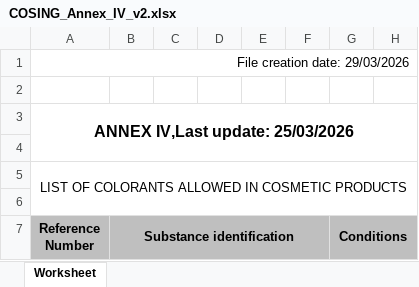
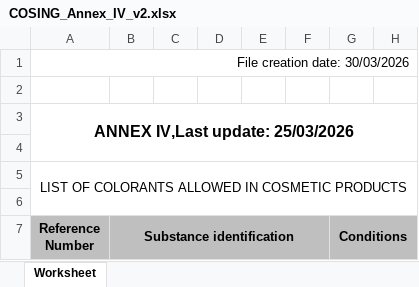
Before and after one commit to Maxi199588/cosmetic-checker, an Excel workbook: RESTRICCIONES/COSING_Annex_IV_v2.xlsx, sheet Worksheet, drawn as a sheet; only a part is shown; values as stored, in another font and other column widths than the file's, no borders; the diff names each change by its address in the sheet, - before the commit and + after, or states it on an @@ line.

```diff
--- a/RESTRICCIONES/COSING_Annex_IV_v2.xlsx (sheet Worksheet)
+++ b/RESTRICCIONES/COSING_Annex_IV_v2.xlsx (sheet Worksheet)
-A1 (Reference Number): File creation date: 29/03/2026
+A1 (Reference Number): File creation date: 30/03/2026
```
